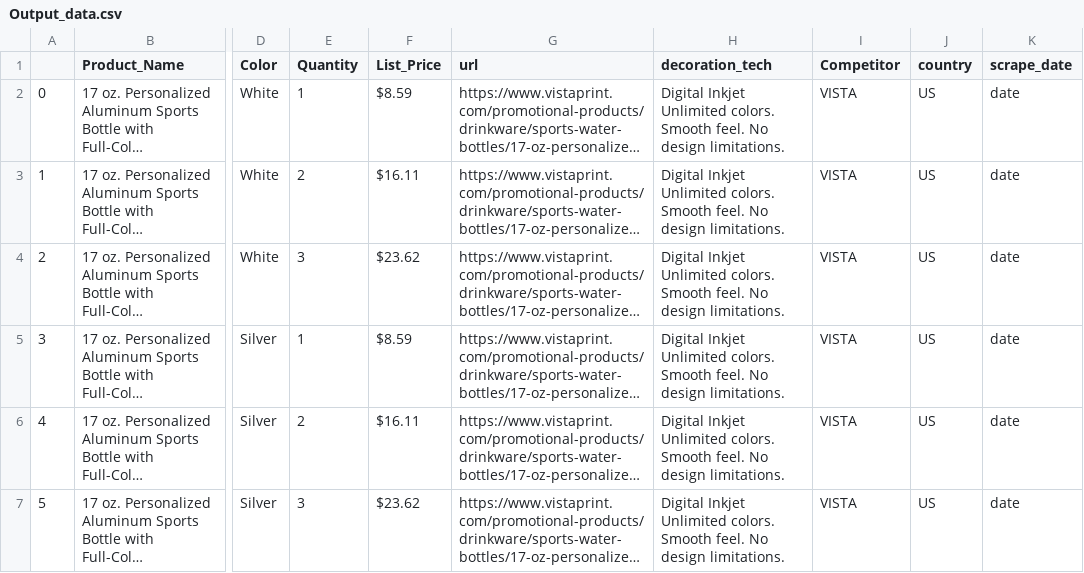
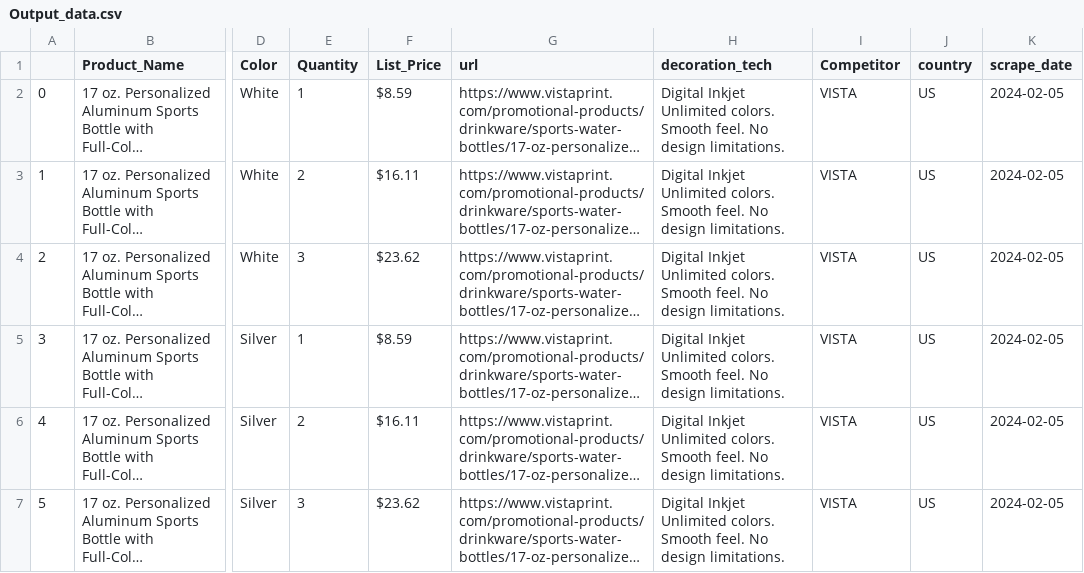
Before and after one commit to devmukherjee/selenium_scraper, a CSV file: data/Output_data.csv, drawn as a sheet; only a part is shown, gaps mark what is left out; long unchanged cells end in …; the diff names each change by its address in the sheet, - before the commit and + after, or states it on an @@ line.

```diff
--- a/data/Output_data.csv
+++ b/data/Output_data.csv
-K2:K7 (scrape_date): date
+K2:K7 (scrape_date): 2024-02-05
```
Also changed, not shown: 3 other files.
